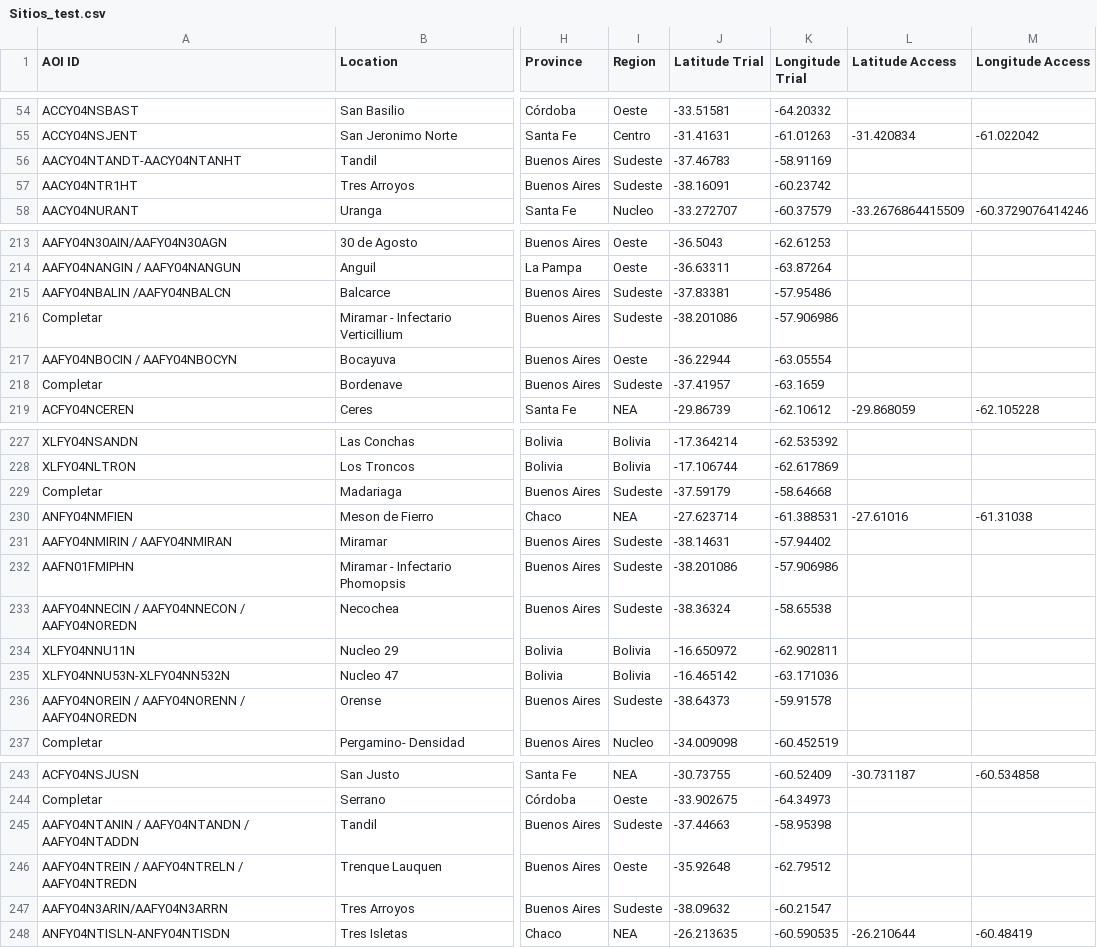
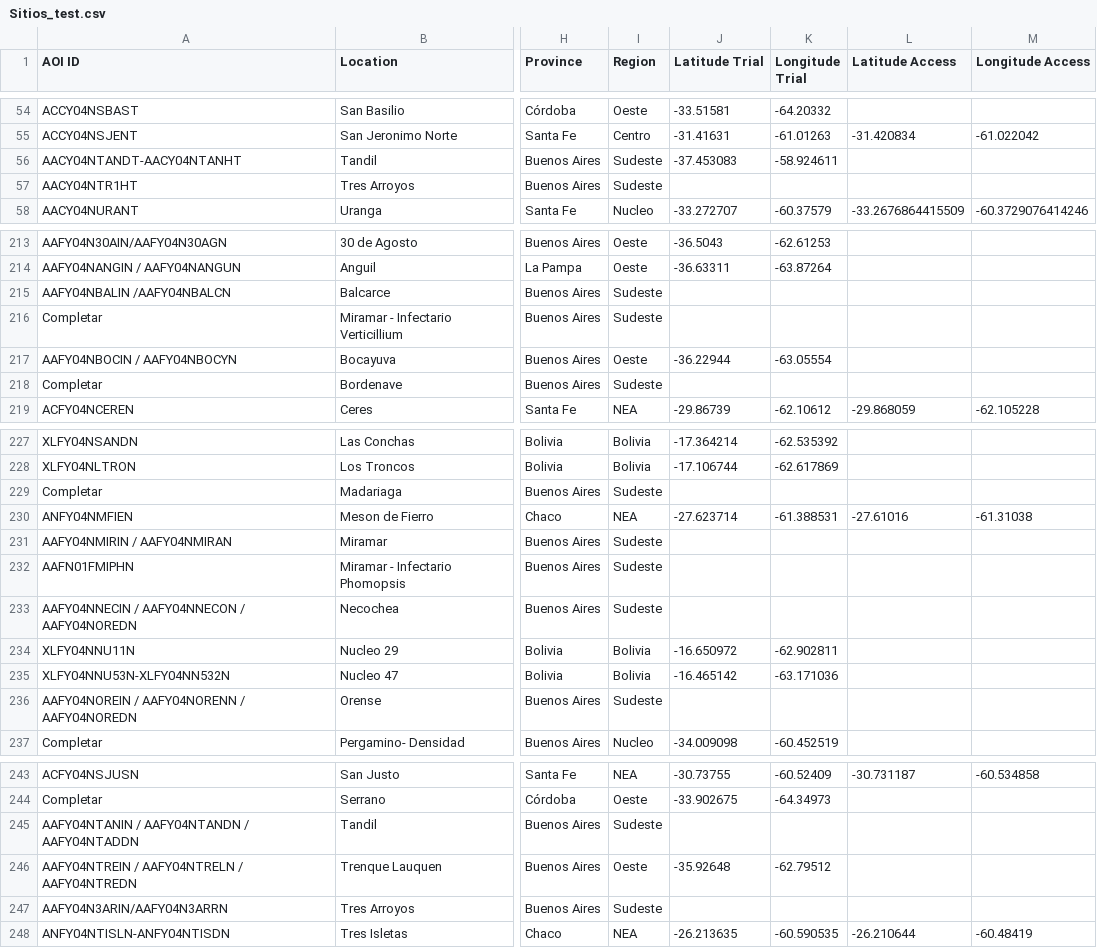
Before and after one commit to LAAR-TESTING-AR/field-trial-platform, a CSV file: Sitios_test.csv, drawn as a sheet; only a part is shown, gaps mark what is left out; the diff covers the shown part only; the diff names each change by its address in the sheet, - before the commit and + after, or states it on an @@ line.

Commit message:
Actualizacion automatica de Sitios.csv desde SharePoint

```diff
--- a/Sitios_test.csv
+++ b/Sitios_test.csv
-J56 (Latitude Trial): -37.46783
+J56 (Latitude Trial): -37.453083
-K56 (Longitude Trial): -58.91169
+K56 (Longitude Trial): -58.924611
-J57 (Latitude Trial): -38.16091
+J57 (Latitude Trial): (empty)
-K57 (Longitude Trial): -60.23742
+K57 (Longitude Trial): (empty)
-J215 (Latitude Trial): -37.83381
+J215 (Latitude Trial): (empty)
-K215 (Longitude Trial): -57.95486
+K215 (Longitude Trial): (empty)
-J216 (Latitude Trial): -38.201086
+J216 (Latitude Trial): (empty)
-K216 (Longitude Trial): -57.906986
+K216 (Longitude Trial): (empty)
-J218 (Latitude Trial): -37.41957
+J218 (Latitude Trial): (empty)
-K218 (Longitude Trial): -63.1659
+K218 (Longitude Trial): (empty)
-J229 (Latitude Trial): -37.59179
+J229 (Latitude Trial): (empty)
-K229 (Longitude Trial): -58.64668
+K229 (Longitude Trial): (empty)
-J231 (Latitude Trial): -38.14631
+J231 (Latitude Trial): (empty)
-K231 (Longitude Trial): -57.94402
+K231 (Longitude Trial): (empty)
-J232 (Latitude Trial): -38.201086
+J232 (Latitude Trial): (empty)
-K232 (Longitude Trial): -57.906986
+K232 (Longitude Trial): (empty)
-J233 (Latitude Trial): -38.36324
+J233 (Latitude Trial): (empty)
-K233 (Longitude Trial): -58.65538
+K233 (Longitude Trial): (empty)
-J236 (Latitude Trial): -38.64373
+J236 (Latitude Trial): (empty)
-K236 (Longitude Trial): -59.91578
+K236 (Longitude Trial): (empty)
-J245 (Latitude Trial): -37.44663
+J245 (Latitude Trial): (empty)
-K245 (Longitude Trial): -58.95398
+K245 (Longitude Trial): (empty)
-J247 (Latitude Trial): -38.09632
+J247 (Latitude Trial): (empty)
-K247 (Longitude Trial): -60.21547
+K247 (Longitude Trial): (empty)
```
Also changed, not shown: 8 edited cells elsewhere in this file.
